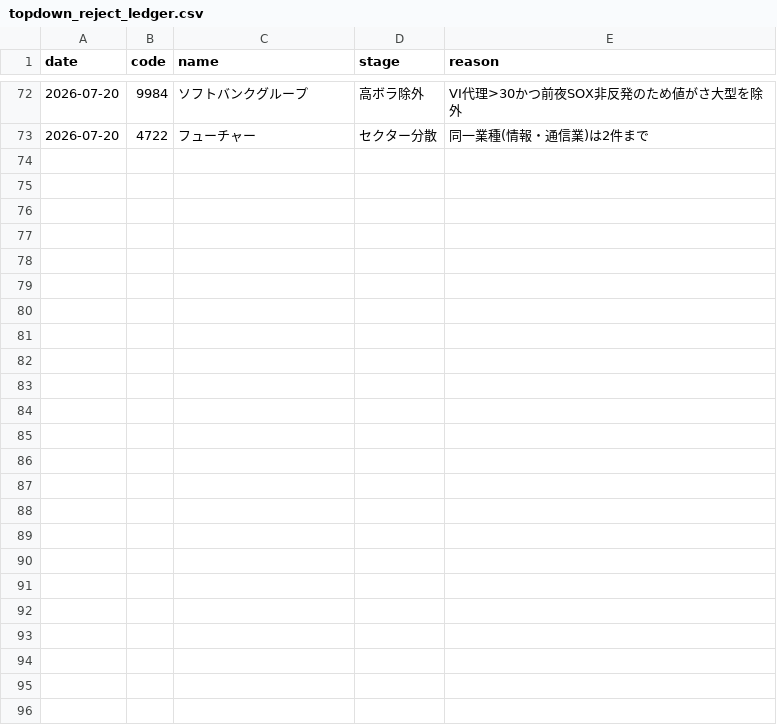
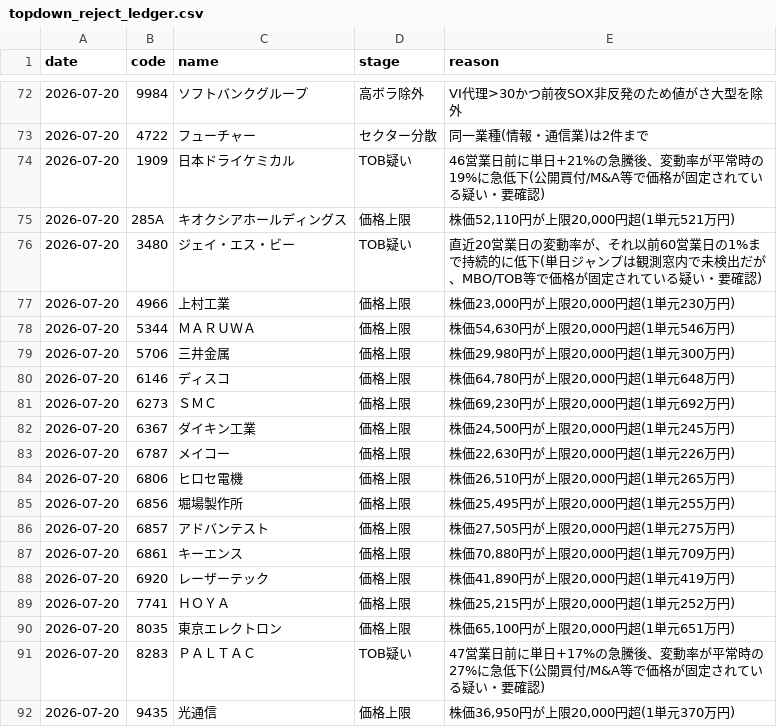
Before and after one commit to kgikgken/stockbotTOM, a CSV file: out_topdown/topdown_reject_ledger.csv, drawn as a sheet; only a part is shown, gaps mark what is left out; the diff covers the shown part only; the diff names each change by its address in the sheet, - before the commit and + after, or states it on an @@ line.

Commit message:
topdown ledger: 2026-07-20

```diff
--- a/out_topdown/topdown_reject_ledger.csv
+++ b/out_topdown/topdown_reject_ledger.csv
+row 74: 2026-07-20 | 1909 | 日本ドライケミカル | TOB疑い | 46営業日前に単日+21%の急騰後、変動率が平常時の19%に急低下(公開買付/M&A等で価格が固定されている疑い・要確認)
+row 75: 2026-07-20 | 285A | キオクシアホールディングス | 価格上限 | 株価52,110円が上限20,000円超(1単元521万円)
+row 76: 2026-07-20 | 3480 | ジェイ・エス・ビー | TOB疑い | 直近20営業日の変動率が、それ以前60営業日の1%まで持続的に低下(単日ジャンプは観測窓内で未検出だが、MBO/TOB等で価格が固定されている疑い・要確認)
+row 77: 2026-07-20 | 4966 | 上村工業 | 価格上限 | 株価23,000円が上限20,000円超(1単元230万円)
+row 78: 2026-07-20 | 5344 | ＭＡＲＵＷＡ | 価格上限 | 株価54,630円が上限20,000円超(1単元546万円)
+row 79: 2026-07-20 | 5706 | 三井金属 | 価格上限 | 株価29,980円が上限20,000円超(1単元300万円)
+row 80: 2026-07-20 | 6146 | ディスコ | 価格上限 | 株価64,780円が上限20,000円超(1単元648万円)
+row 81: 2026-07-20 | 6273 | ＳＭＣ | 価格上限 | 株価69,230円が上限20,000円超(1単元692万円)
+row 82: 2026-07-20 | 6367 | ダイキン工業 | 価格上限 | 株価24,500円が上限20,000円超(1単元245万円)
+row 83: 2026-07-20 | 6787 | メイコー | 価格上限 | 株価22,630円が上限20,000円超(1単元226万円)
+row 84: 2026-07-20 | 6806 | ヒロセ電機 | 価格上限 | 株価26,510円が上限20,000円超(1単元265万円)
+row 85: 2026-07-20 | 6856 | 堀場製作所 | 価格上限 | 株価25,495円が上限20,000円超(1単元255万円)
+row 86: 2026-07-20 | 6857 | アドバンテスト | 価格上限 | 株価27,505円が上限20,000円超(1単元275万円)
+row 87: 2026-07-20 | 6861 | キーエンス | 価格上限 | 株価70,880円が上限20,000円超(1単元709万円)
+row 88: 2026-07-20 | 6920 | レーザーテック | 価格上限 | 株価41,890円が上限20,000円超(1単元419万円)
+row 89: 2026-07-20 | 7741 | ＨＯＹＡ | 価格上限 | 株価25,215円が上限20,000円超(1単元252万円)
+row 90: 2026-07-20 | 8035 | 東京エレクトロン | 価格上限 | 株価65,100円が上限20,000円超(1単元651万円)
+row 91: 2026-07-20 | 8283 | ＰＡＬＴＡＣ | TOB疑い | 47営業日前に単日+17%の急騰後、変動率が平常時の27%に急低下(公開買付/M&A等で価格が固定されている疑い・要確認)
+row 92: 2026-07-20 | 9435 | 光通信 | 価格上限 | 株価36,950円が上限20,000円超(1単元370万円)
```
Also changed, not shown: 9 added rows elsewhere in this file.
